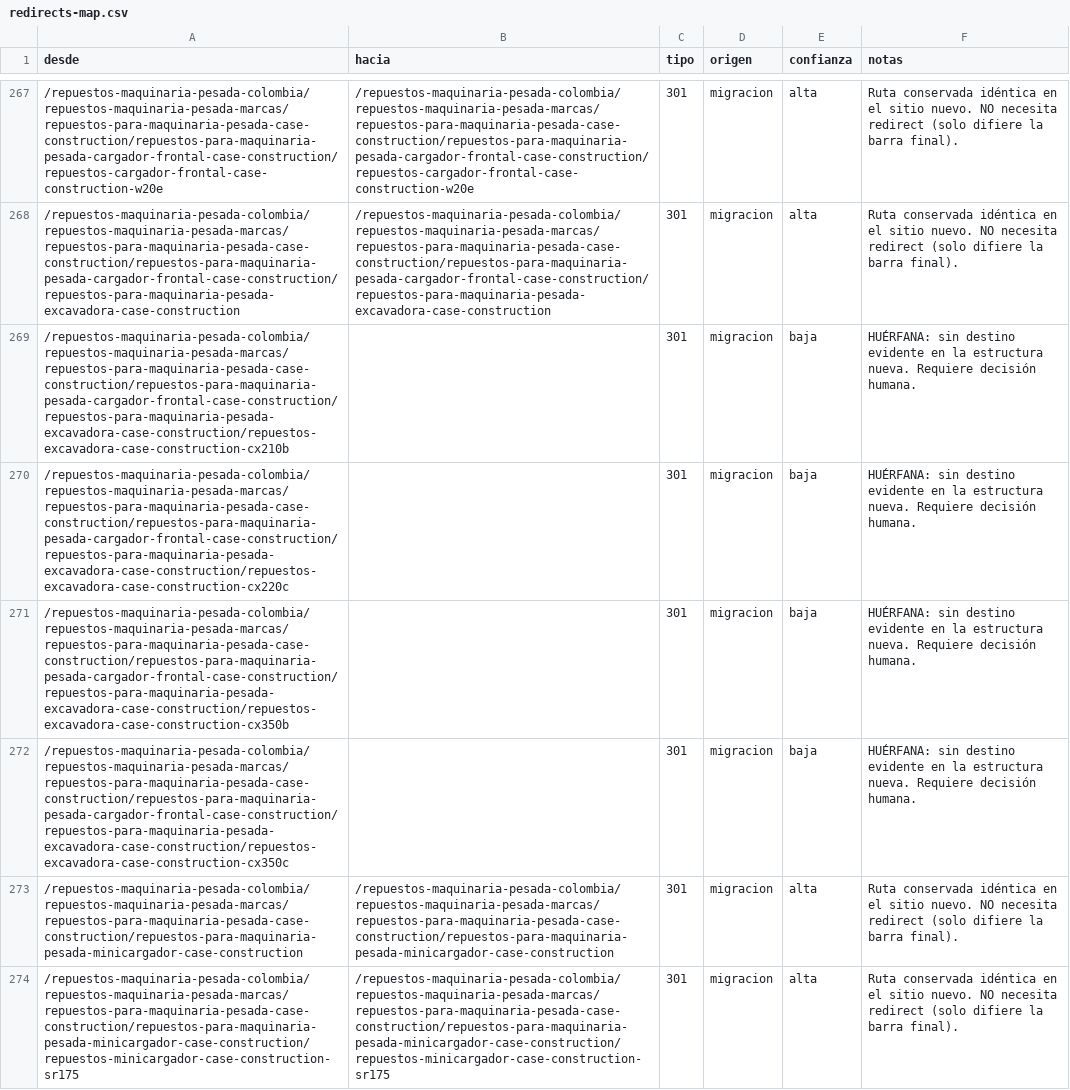
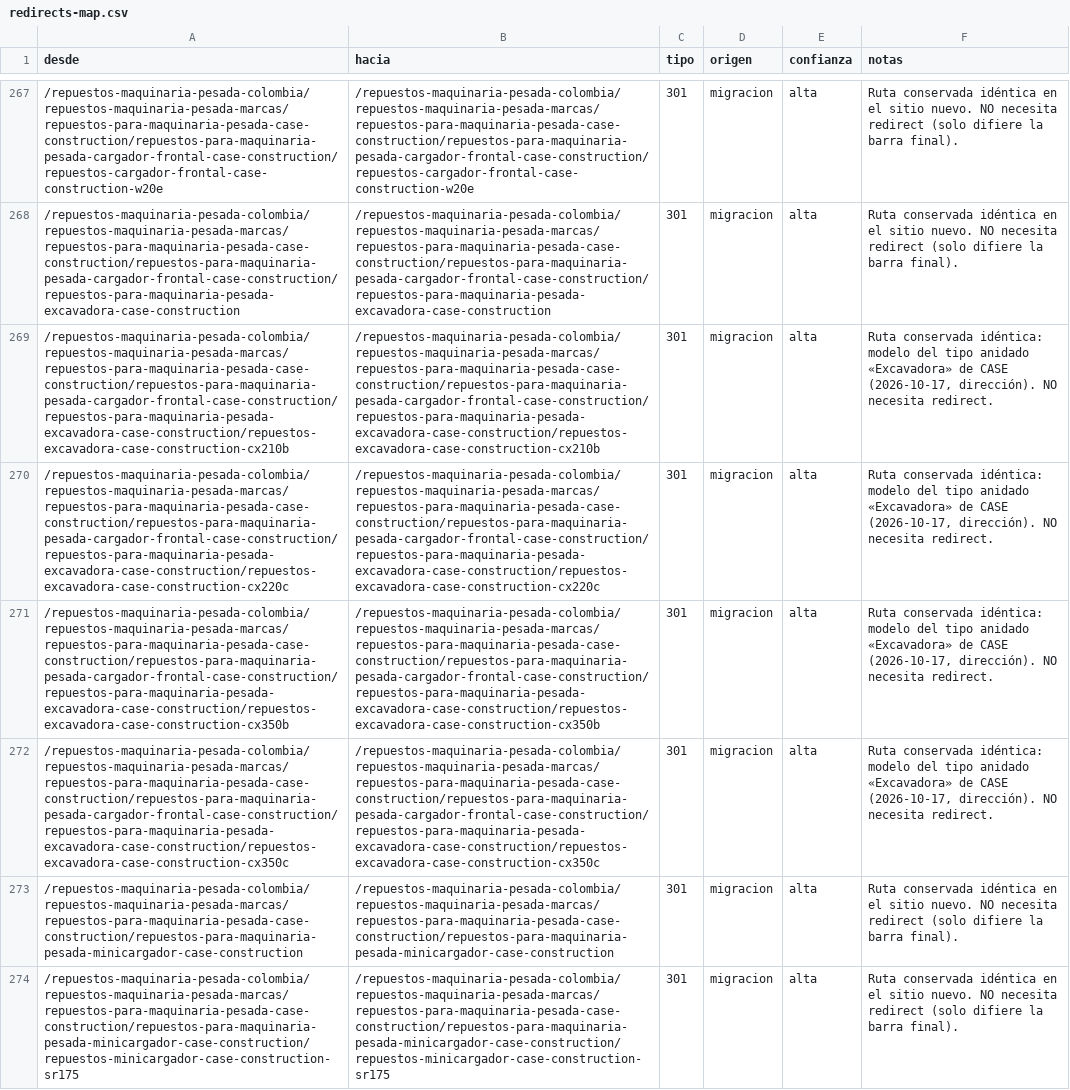
Before and after one commit to TheJuanPTorres/Partequipos, a CSV file: docs/redirects-map.csv, drawn as a sheet; only a part is shown, gaps mark what is left out; the diff names each change by its address in the sheet, - before the commit and + after, or states it on an @@ line.

```diff
--- a/docs/redirects-map.csv
+++ b/docs/redirects-map.csv
-B269 (hacia): (empty)
+B269 (hacia): /repuestos-maquinaria-pesada-colombia/repuestos-maquinaria-pesada-marcas/repuestos-para-maquinaria-pesada-case-construction/repuestos-para-maquinaria-pesada-cargador-frontal-case-construction/repuestos-para-maquinaria-pesada-excavadora-case-construction/repuestos-excavadora-case-construction-cx210b
-E269:E272 (confianza): baja
+E269:E272 (confianza): alta
-F269:F272 (notas): HUÉRFANA: sin destino evidente en la estructura nueva. Requiere decisión humana.
+F269:F272 (notas): Ruta conservada idéntica: modelo del tipo anidado «Excavadora» de CASE (2026-10-17, dirección). NO necesita redirect.
-B270 (hacia): (empty)
+B270 (hacia): /repuestos-maquinaria-pesada-colombia/repuestos-maquinaria-pesada-marcas/repuestos-para-maquinaria-pesada-case-construction/repuestos-para-maquinaria-pesada-cargador-frontal-case-construction/repuestos-para-maquinaria-pesada-excavadora-case-construction/repuestos-excavadora-case-construction-cx220c
-B271 (hacia): (empty)
+B271 (hacia): /repuestos-maquinaria-pesada-colombia/repuestos-maquinaria-pesada-marcas/repuestos-para-maquinaria-pesada-case-construction/repuestos-para-maquinaria-pesada-cargador-frontal-case-construction/repuestos-para-maquinaria-pesada-excavadora-case-construction/repuestos-excavadora-case-construction-cx350b
-B272 (hacia): (empty)
+B272 (hacia): /repuestos-maquinaria-pesada-colombia/repuestos-maquinaria-pesada-marcas/repuestos-para-maquinaria-pesada-case-construction/repuestos-para-maquinaria-pesada-cargador-frontal-case-construction/repuestos-para-maquinaria-pesada-excavadora-case-construction/repuestos-excavadora-case-construction-cx350c
```
Also changed, not shown: 32 other files.
